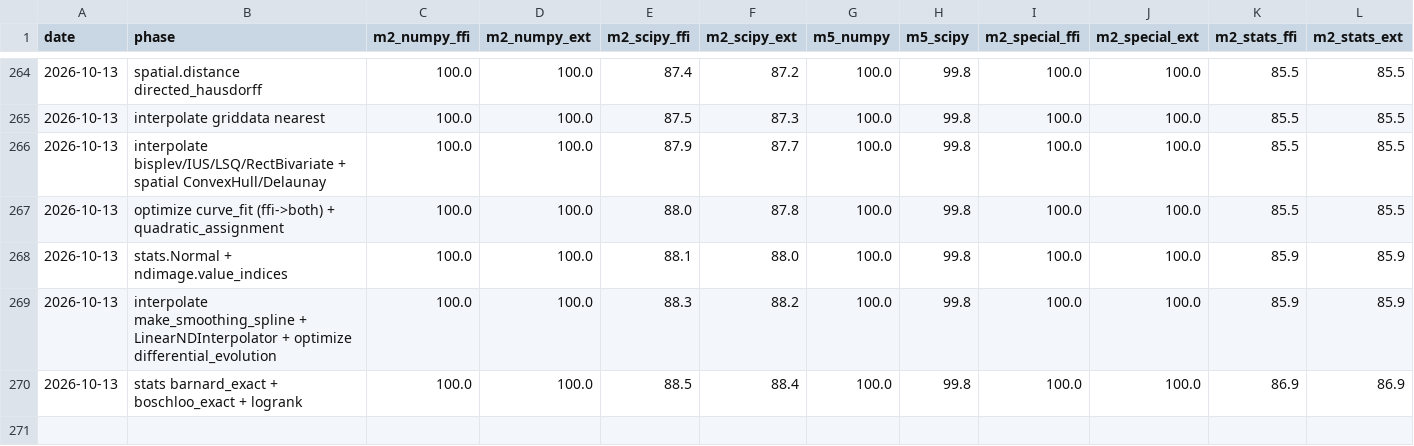
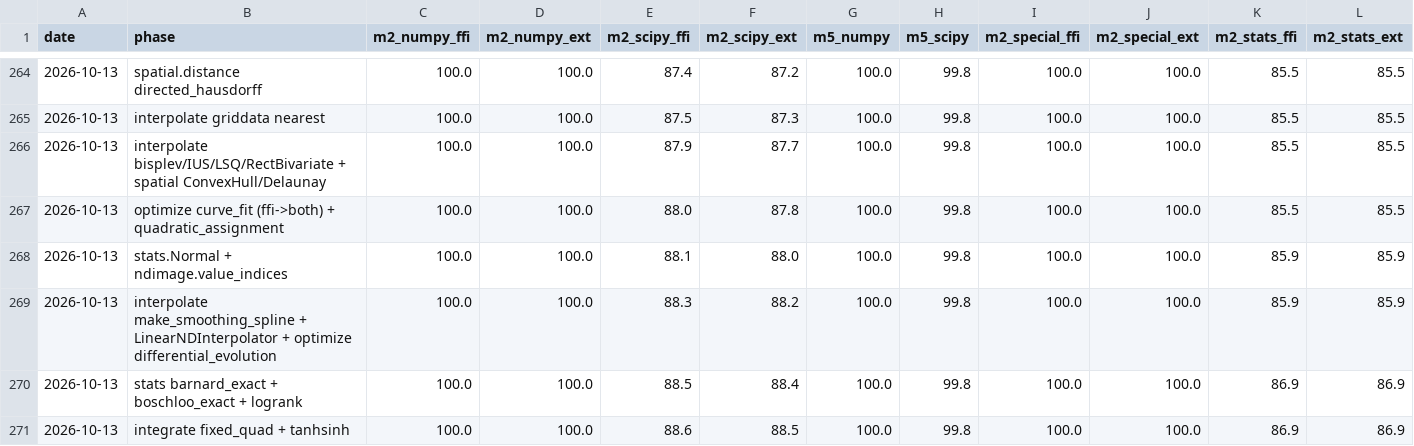
Before and after one commit to DMJ-CV-91913/tessero, a CSV file: .work/metrics-history.csv, drawn as a sheet; only a part is shown, gaps mark what is left out.

```diff
--- a/.work/metrics-history.csv
+++ b/.work/metrics-history.csv
@@ -270 +270,2 @@ date,phase,m2_numpy_ffi,m2_numpy_ext,m2_scipy_ffi,m2_scipy_ext,m5_numpy,m5_scipy
 2026-10-13,stats barnard_exact + boschloo_exact + logrank,100.0,100.0,88.5,88.4,100.0,99.8,100.0,100.0,86.9,86.9
+2026-10-13,integrate fixed_quad + tanhsinh,100.0,100.0,88.6,88.5,100.0,99.8,100.0,100.0,86.9,86.9
```
Also changed, not shown: 16 other files.
